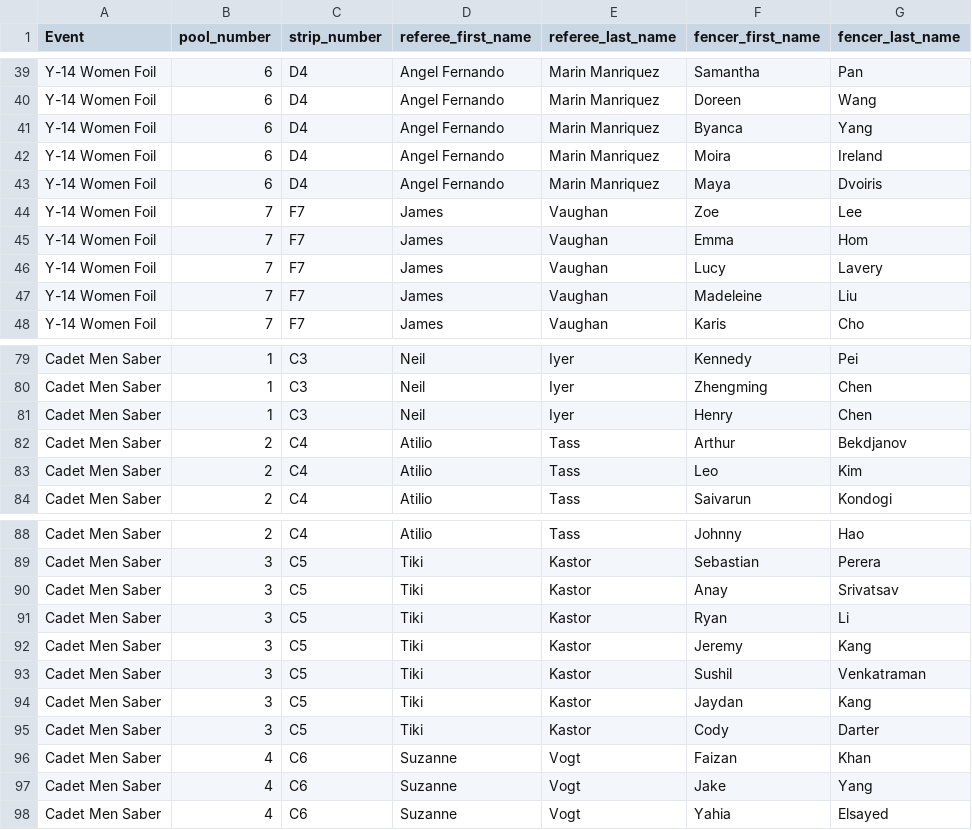
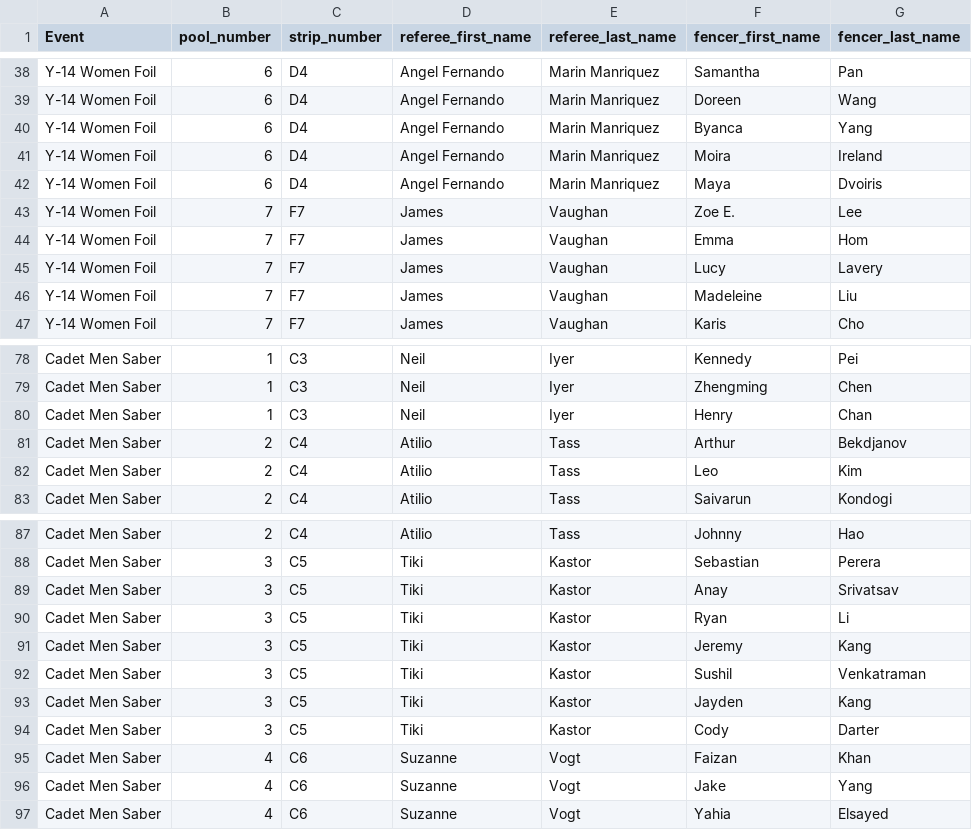
Before and after one commit to nourdesoukizz/Cozmx-fencing-, a CSV file: backend/data/pools.csv, drawn as a sheet; only a part is shown, gaps mark what is left out; the diff covers the shown part only.

```diff
--- a/backend/data/pools.csv
+++ b/backend/data/pools.csv
@@ -43,3 +42,3 @@ Y-14 Women Foil,6,D4,Angel Fernando ,Marin Manriquez,Moira ,Ireland
 Y-14 Women Foil,6,D4,Angel Fernando ,Marin Manriquez,Maya,Dvoiris
-Y-14 Women Foil,7,F7,James,Vaughan ,Zoe ,Lee
+Y-14 Women Foil,7,F7,James,Vaughan ,Zoe E.,Lee
 Y-14 Women Foil,7,F7,James,Vaughan ,Emma,Hom
@@ -80,3 +79,3 @@ Cadet Men Saber ,1,C3,Neil,Iyer ,Kennedy,Pei
 Cadet Men Saber ,1,C3,Neil,Iyer ,Zhengming,Chen
-Cadet Men Saber ,1,C3,Neil,Iyer ,Henry,Chen
+Cadet Men Saber ,1,C3,Neil,Iyer ,Henry,Chan
 Cadet Men Saber ,2,C4,Atilio,Tass,Arthur,Bekdjanov
@@ -93,3 +92,3 @@ Cadet Men Saber ,3,C5,Tiki,Kastor,Jeremy,Kang
 Cadet Men Saber ,3,C5,Tiki,Kastor,Sushil,Venkatraman
-Cadet Men Saber ,3,C5,Tiki,Kastor,Jaydan,Kang
+Cadet Men Saber ,3,C5,Tiki,Kastor,Jayden,Kang
 Cadet Men Saber ,3,C5,Tiki,Kastor,Cody,Darter
```
Also changed, not shown: 1 removed row and 15 edited cells elsewhere in this file, 8 other files.
